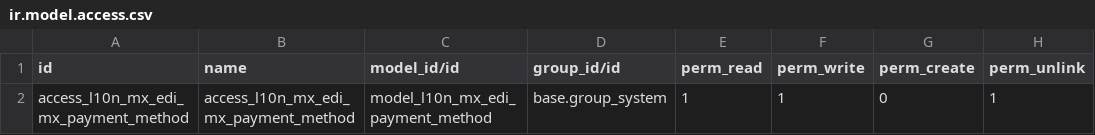
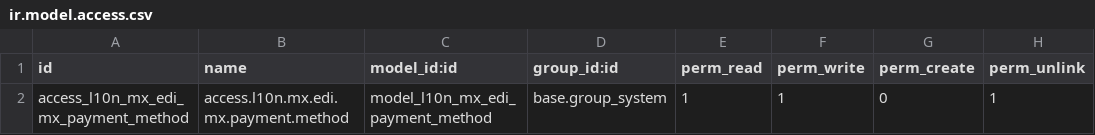
Before and after one commit to ougc27/xe-seguridad, a CSV file: xe_l10n_mx_edi/security/ir.model.access.csv, drawn as a sheet.

Commit message:
[FIX] Payment method security

```diff
--- a/xe_l10n_mx_edi/security/ir.model.access.csv
+++ b/xe_l10n_mx_edi/security/ir.model.access.csv
@@ -1,2 +1,2 @@
-id,name,model_id/id,group_id/id,perm_read,perm_write,perm_create,perm_unlink
-access_l10n_mx_edi_mx_payment_method,access_l10n_mx_edi_mx_payment_method,model_l10n_mx_edi_payment_method,base.group_system,1,1,0,1
+id,name,model_id:id,group_id:id,perm_read,perm_write,perm_create,perm_unlink
+access_l10n_mx_edi_mx_payment_method,access.l10n.mx.edi.mx.payment.method,model_l10n_mx_edi_payment_method,base.group_system,1,1,0,1
```
